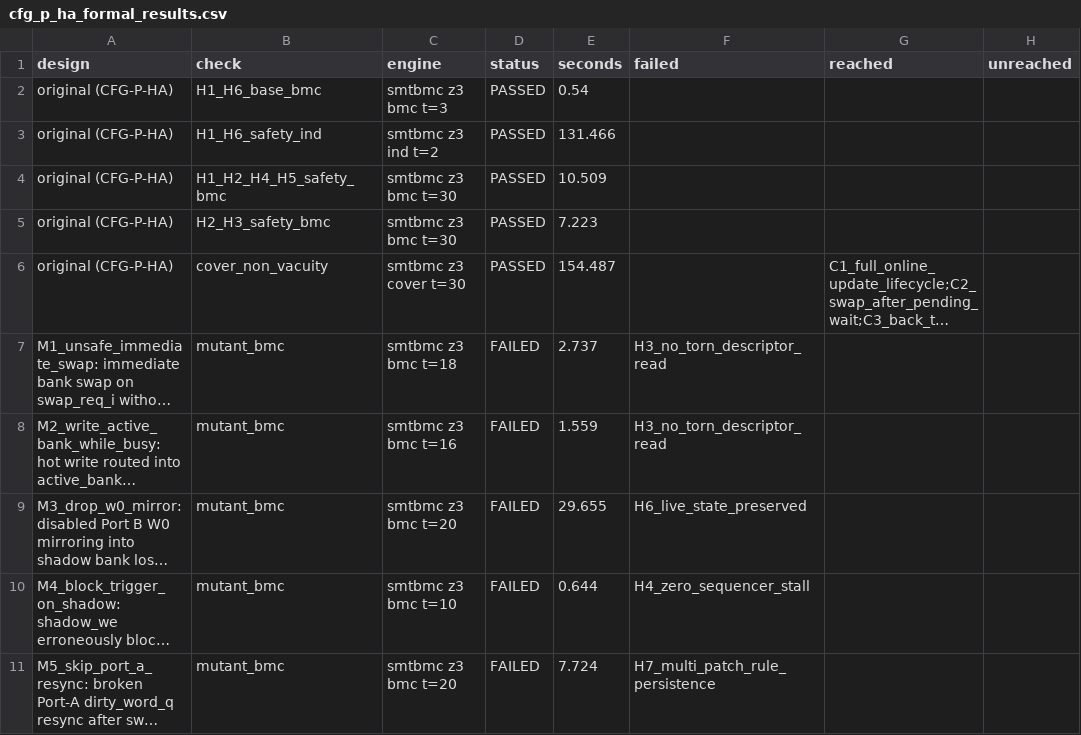
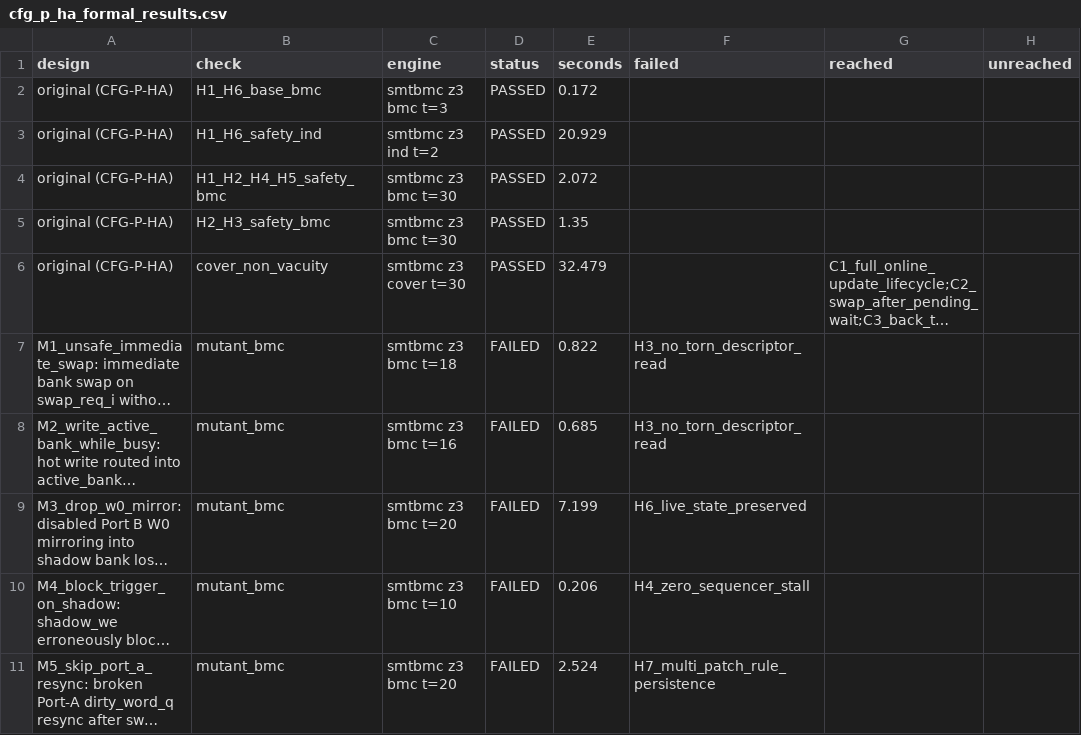
Before and after one commit to nick-fedchik/kuzmin-machine, a CSV file: Research/studies/fpga-gpu-symbiosis/experiments/EXP-GPU-02/formal/raw/cfg_p_ha_formal_results.csv, drawn as a sheet; only a part is shown; long unchanged cells end in …; the diff names each change by its address in the sheet, - before the commit and + after, or states it on an @@ line.

```diff
--- a/Research/studies/fpga-gpu-symbiosis/experiments/EXP-GPU-02/formal/raw/cfg_p_ha_formal_results.csv
+++ b/Research/studies/fpga-gpu-symbiosis/experiments/EXP-GPU-02/formal/raw/cfg_p_ha_formal_results.csv
-E2 (seconds): 0.54
+E2 (seconds): 0.172
-E3 (seconds): 131.466
+E3 (seconds): 20.929
-E4 (seconds): 10.509
+E4 (seconds): 2.072
-E5 (seconds): 7.223
+E5 (seconds): 1.35
-E6 (seconds): 154.487
+E6 (seconds): 32.479
-E7 (seconds): 2.737
+E7 (seconds): 0.822
-E8 (seconds): 1.559
+E8 (seconds): 0.685
-E9 (seconds): 29.655
+E9 (seconds): 7.199
-E10 (seconds): 0.644
+E10 (seconds): 0.206
-E11 (seconds): 7.724
+E11 (seconds): 2.524
```
Also changed, not shown: 54 other files.
